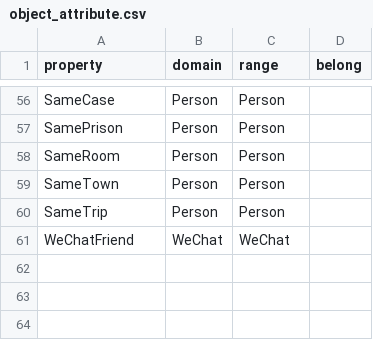
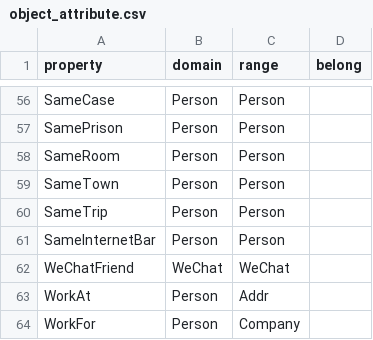
Before and after one commit to xiaocuigit/sementic_server, a CSV file: sementic_server/data/ontology/object_attribute.csv, drawn as a sheet; only a part is shown, gaps mark what is left out; the diff names each change by its address in the sheet, - before the commit and + after, or states it on an @@ line.

```diff
--- a/sementic_server/data/ontology/object_attribute.csv
+++ b/sementic_server/data/ontology/object_attribute.csv
+row 61: SameInternetBar | Person | Person
+row 63: WorkAt | Person | Addr
+row 64: WorkFor | Person | Company
```
Also changed, not shown: 7 other files.
